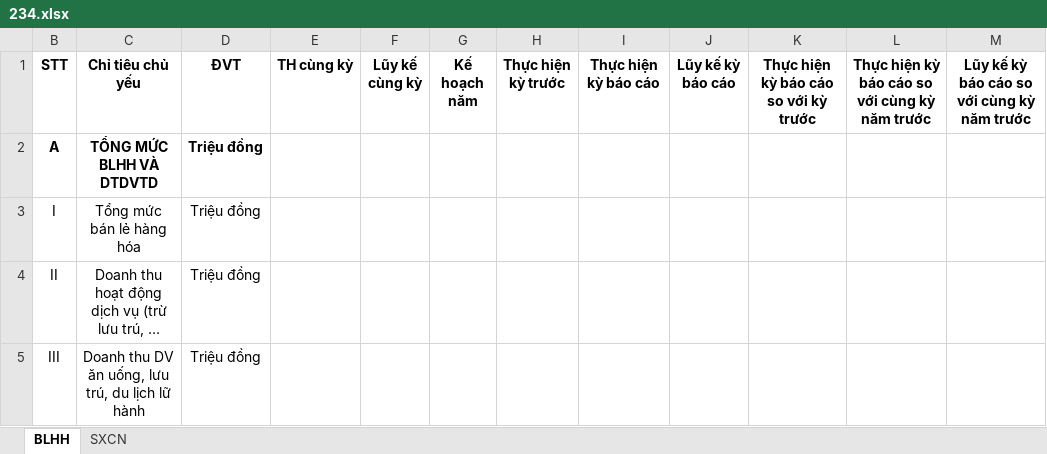
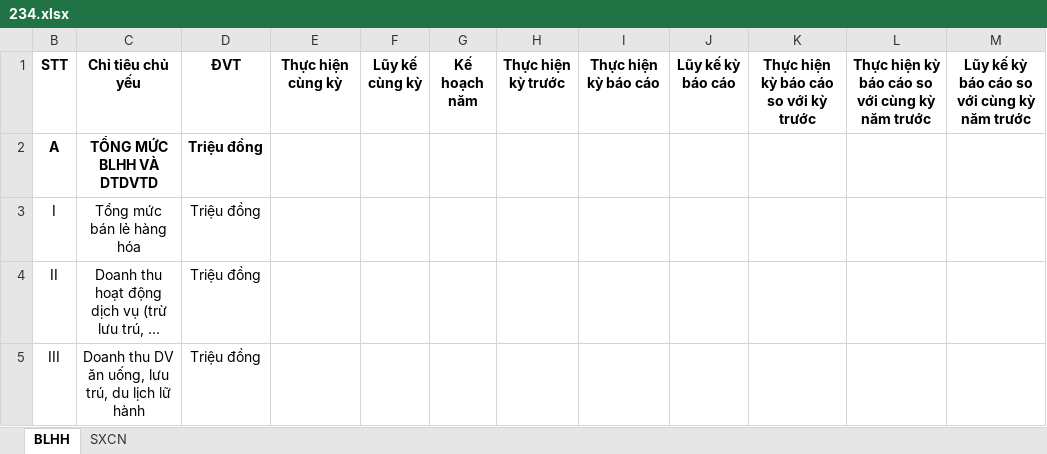
Before and after one commit to GithubVNPT-BPC/industrial-and-commercial-facilities, an Excel workbook: src/assets/ExcelSample/BLHH_CSSXCN/234.xlsx, sheet BLHH, drawn as a sheet; long unchanged cells end in …; values as stored, in another font and other column widths than the file's, no borders; the diff names each change by its address in the sheet, - before the commit and + after, or states it on an @@ line.

```diff
--- a/src/assets/ExcelSample/BLHH_CSSXCN/234.xlsx (sheet BLHH)
+++ b/src/assets/ExcelSample/BLHH_CSSXCN/234.xlsx (sheet BLHH)
-E1: TH cùng kỳ
+E1: Thực hiện cùng kỳ
```
Also changed, not shown: sheet SXCN, hidden cells, src/assets/ExcelSample/BLHH_CSSXCN/1.xlsx, 5 other files.
